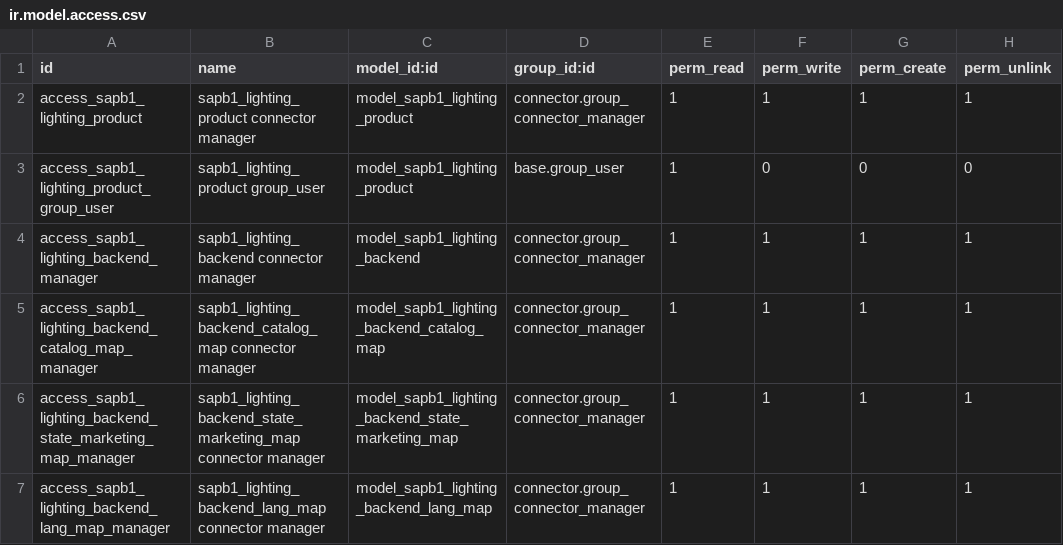
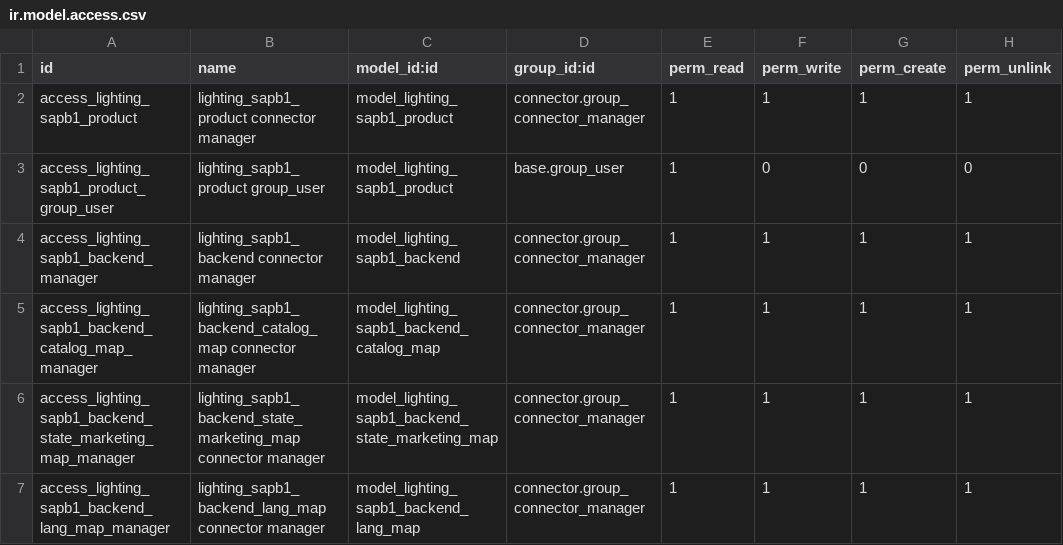
Before and after one commit to nuobit/lighting-vertical, a CSV file: connector_lighting_sapb1/security/ir.model.access.csv, drawn as a sheet.

Commit message:
[MIG] connector_lighting_sapb1: Migration to 16.0

```diff
--- a/connector_lighting_sapb1/security/ir.model.access.csv
+++ b/connector_lighting_sapb1/security/ir.model.access.csv
@@ -1,7 +1,7 @@
 id,name,model_id:id,group_id:id,perm_read,perm_write,perm_create,perm_unlink
-"access_sapb1_lighting_product","sapb1_lighting_product connector manager","model_sapb1_lighting_product","connector.group_connector_manager",1,1,1,1
-"access_sapb1_lighting_product_group_user","sapb1_lighting_product group_user","model_sapb1_lighting_product","base.group_user",1,0,0,0
-"access_sapb1_lighting_backend_manager","sapb1_lighting_backend connector manager","model_sapb1_lighting_backend","connector.group_connector_manager",1,1,1,1
-"access_sapb1_lighting_backend_catalog_map_manager","sapb1_lighting_backend_catalog_map connector manager","model_sapb1_lighting_backend_catalog_map","connector.group_connector_manager",1,1,1,1
-"access_sapb1_lighting_backend_state_marketing_map_manager","sapb1_lighting_backend_state_marketing_map connector manager","model_sapb1_lighting_backend_state_marketing_map","connector.group_connector_manager",1,1,1,1
-"access_sapb1_lighting_backend_lang_map_manager","sapb1_lighting_backend_lang_map connector manager","model_sapb1_lighting_backend_lang_map","connector.group_connector_manager",1,1,1,1
+"access_lighting_sapb1_product","lighting_sapb1_product connector manager","model_lighting_sapb1_product","connector.group_connector_manager",1,1,1,1
+"access_lighting_sapb1_product_group_user","lighting_sapb1_product group_user","model_lighting_sapb1_product","base.group_user",1,0,0,0
+"access_lighting_sapb1_backend_manager","lighting_sapb1_backend connector manager","model_lighting_sapb1_backend","connector.group_connector_manager",1,1,1,1
+"access_lighting_sapb1_backend_catalog_map_manager","lighting_sapb1_backend_catalog_map connector manager","model_lighting_sapb1_backend_catalog_map","connector.group_connector_manager",1,1,1,1
+"access_lighting_sapb1_backend_state_marketing_map_manager","lighting_sapb1_backend_state_marketing_map connector manager","model_lighting_sapb1_backend_state_marketing_map","connector.group_connector_manager",1,1,1,1
+"access_lighting_sapb1_backend_lang_map_manager","lighting_sapb1_backend_lang_map connector manager","model_lighting_sapb1_backend_lang_map","connector.group_connector_manager",1,1,1,1
```
Also changed, not shown: 50 other files.
